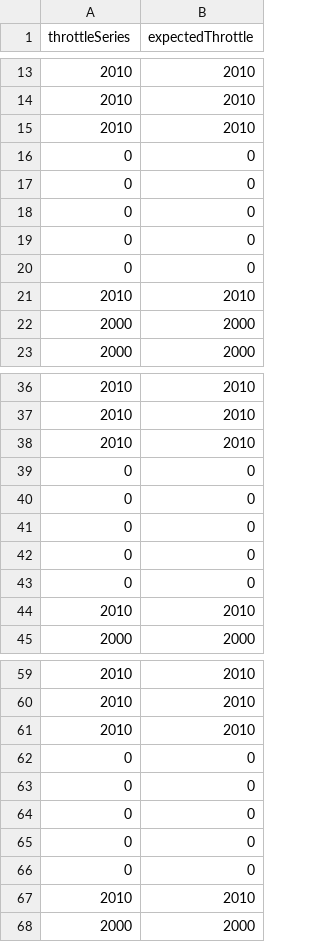
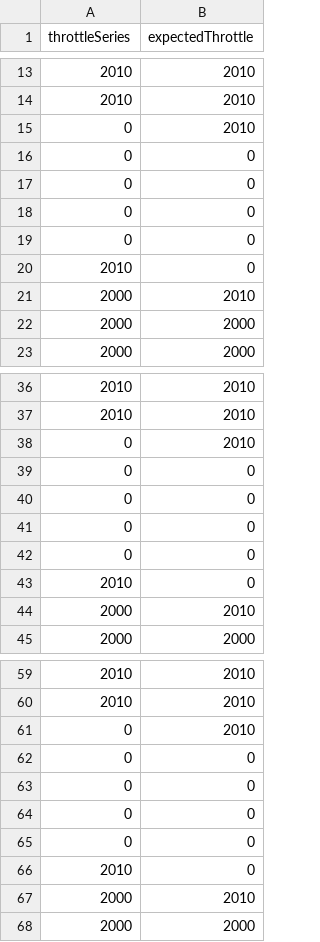
Before and after one commit to foorenxiang/OHR400Dashboard, a CSV file: LSTMTrainingData.csv, drawn as a sheet; only a part is shown, gaps mark what is left out; the diff covers the shown part only.

Commit message:
updated data generated by retraining

```diff
--- a/LSTMTrainingData.csv
+++ b/LSTMTrainingData.csv
@@ -14,3 +14,3 @@ throttleSeries,expectedThrottle
 2010,2010
-2010,2010
+0,2010
 0,0
@@ -19,4 +19,4 @@ throttleSeries,expectedThrottle
 0,0
-0,0
-2010,2010
+2010,0
+2000,2010
 2000,2000
@@ -37,3 +37,3 @@ throttleSeries,expectedThrottle
 2010,2010
-2010,2010
+0,2010
 0,0
@@ -42,4 +42,4 @@ throttleSeries,expectedThrottle
 0,0
-0,0
-2010,2010
+2010,0
+2000,2010
 2000,2000
@@ -60,3 +60,3 @@ throttleSeries,expectedThrottle
 2010,2010
-2010,2010
+0,2010
 0,0
@@ -65,4 +65,4 @@ throttleSeries,expectedThrottle
 0,0
-0,0
-2010,2010
+2010,0
+2000,2010
 2000,2000
```
Also changed, not shown: 18 added rows, 19 removed rows and 59 edited cells elsewhere in this file, 17 other files.
